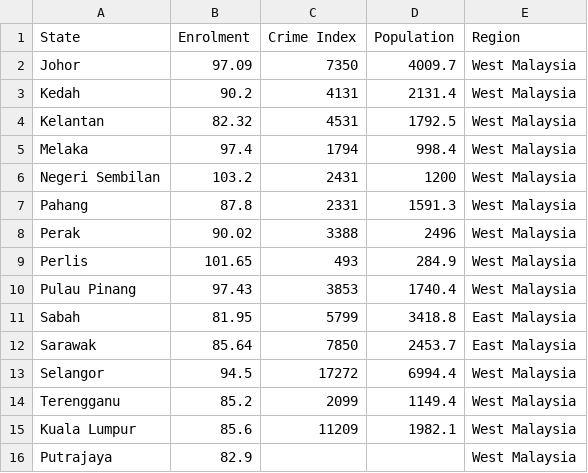
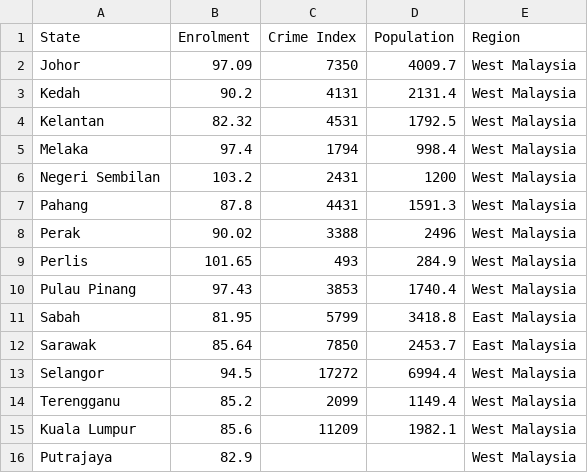
Before and after one commit to wongjunwei030203/FIT3179_Assignment_2, a CSV file: data/Enrolment_crime.csv, drawn as a sheet.

Commit message:
Update Enrolment_crime.csv

```diff
--- a/data/Enrolment_crime.csv
+++ b/data/Enrolment_crime.csv
@@ -6,3 +6,3 @@ Melaka,97.4,1794,998.4,West Malaysia
 Negeri Sembilan,103.2,2431,1200,West Malaysia
-Pahang,87.8,2331,1591.3,West Malaysia
+Pahang,87.8,4431,1591.3,West Malaysia
 Perak,90.02,3388,2496,West Malaysia
```
